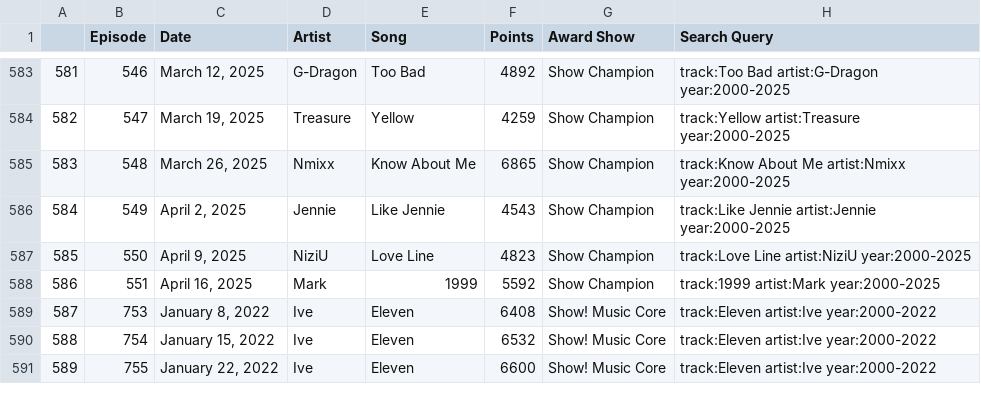
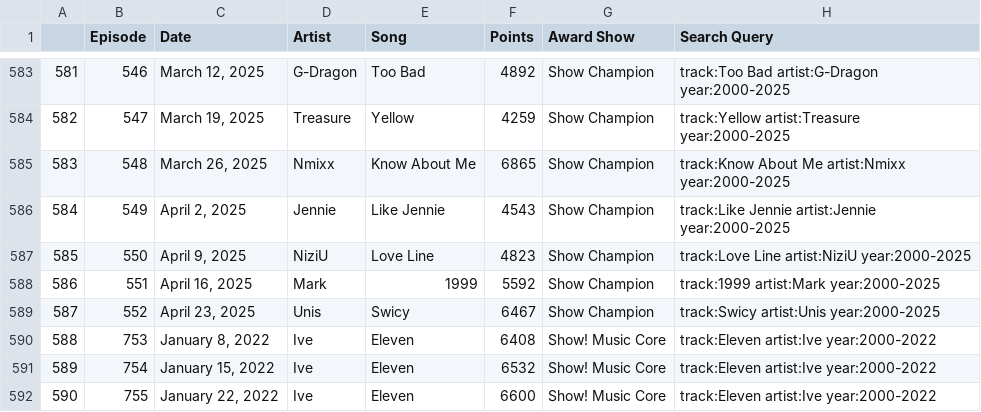
Before and after one commit to ccaban6/love-dive-into-kpop-music-show-winners, a CSV file: data/tables/updated_all_award_show_winners.csv, drawn as a sheet; only a part is shown, gaps mark what is left out; addresses are those after the commit; the diff names each change by its address in the sheet, - before the commit and + after, or states it on an @@ line.

Commit message:
Modified Data Processing and Merge: Consistent Names, DB data is main while Wiki is secondary. Back on visuals

```diff
--- a/data/tables/updated_all_award_show_winners.csv
+++ b/data/tables/updated_all_award_show_winners.csv
+row 589: 587 | 552 | April 23, 2025 | Unis | Swicy | 6467 | Show Champion | track:Swicy artist:Unis year:2000-2025
@@ column A renumbered from row 590 down @@
```
Also changed, not shown: 8 other files.
